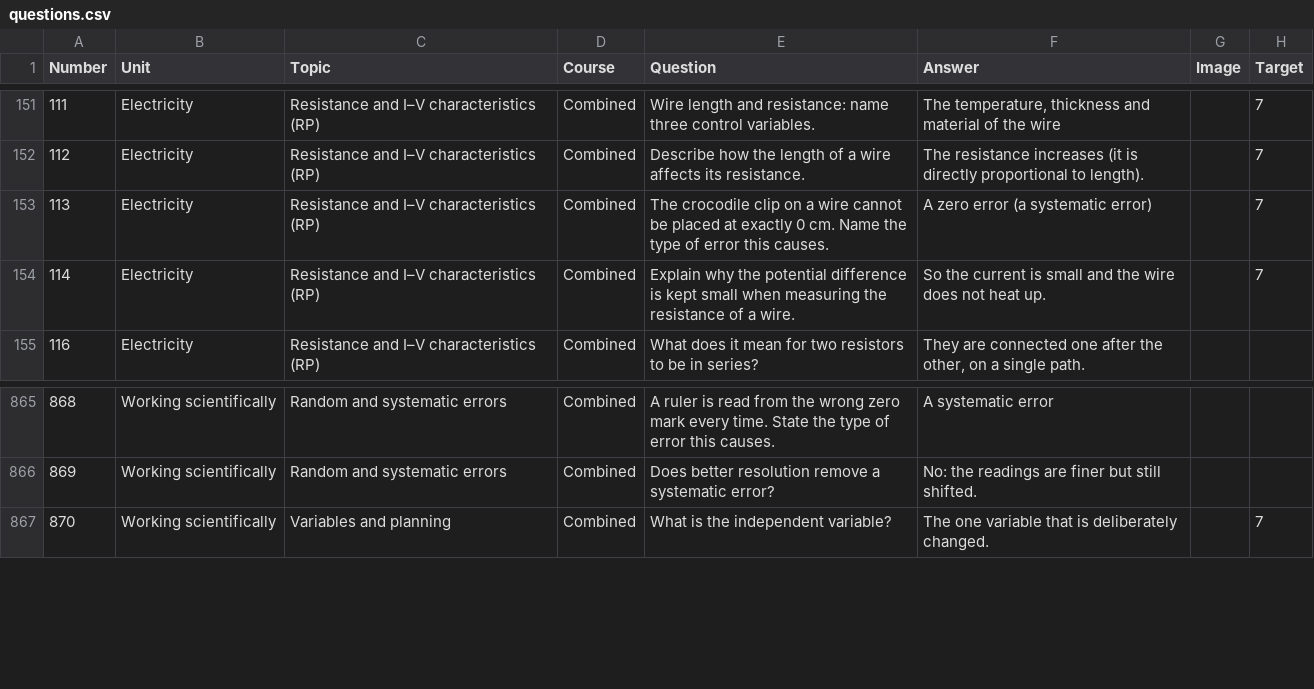
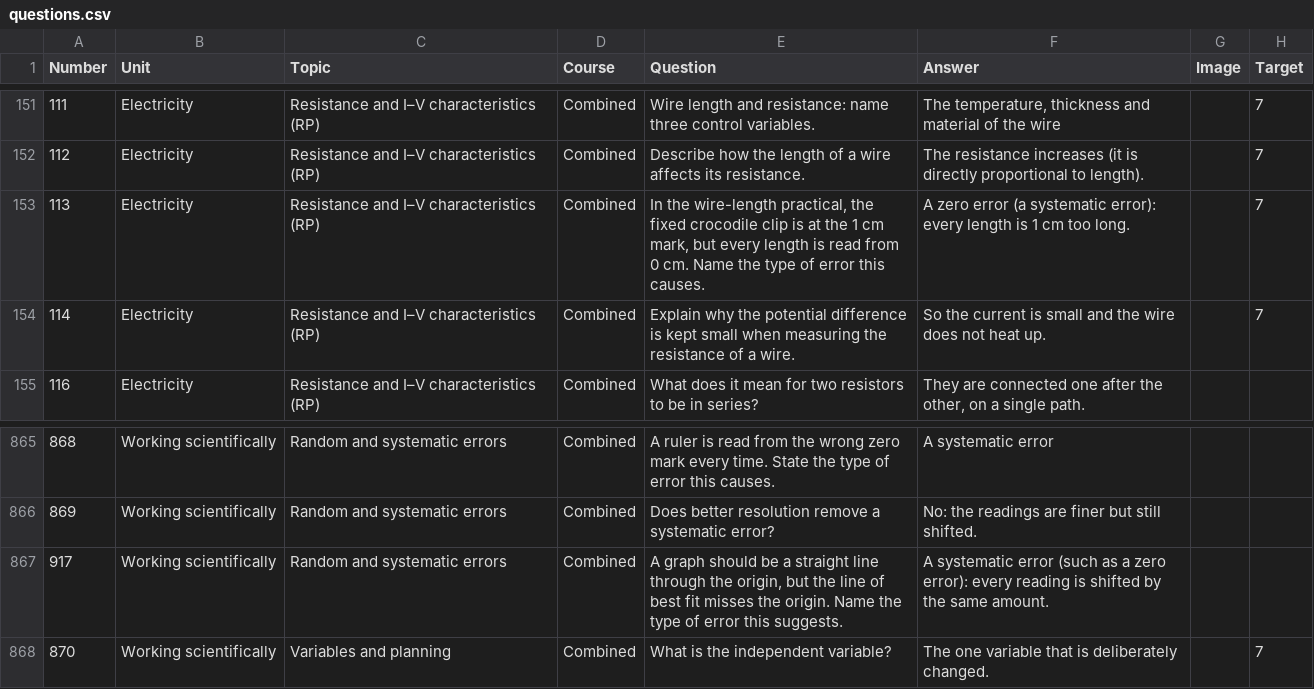
Before and after one commit to panphy/panphy.github.io, a CSV file: gcsephy/do-now/questions.csv, drawn as a sheet; only a part is shown, gaps mark what is left out; the diff names each change by its address in the sheet, - before the commit and + after, or states it on an @@ line.

```diff
--- a/gcsephy/do-now/questions.csv
+++ b/gcsephy/do-now/questions.csv
-E153 (Question): The crocodile clip on a wire cannot be placed at exactly 0 cm.…
+E153 (Question): In the wire-length practical, the fixed crocodile clip is at the 1 cm mark, but every length is read from 0 cm.…
-F153 (Answer): …(a systematic error)
+F153 (Answer): …(a systematic error): every length is 1 cm too long.
+row 867: 917 | Working scientifically | Random and systematic errors | Combined | A graph should be a straight line through the origin, but the line of best fit misses the origin. Name the type of error this suggests. | A systematic error (such as a zero error): every reading is shifted by the same amount.
```
Also changed, not shown: gcsephy/do-now/review-changes.csv, gcsephy/do-now/review-target7.csv, 2 other files.
